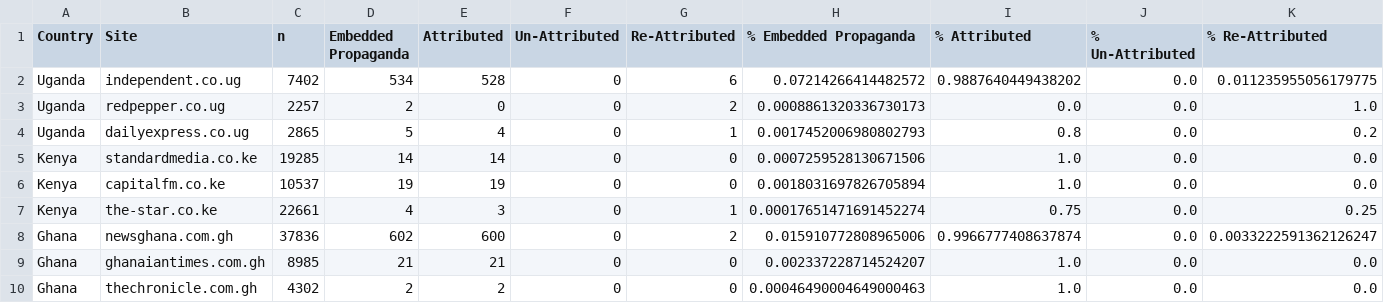
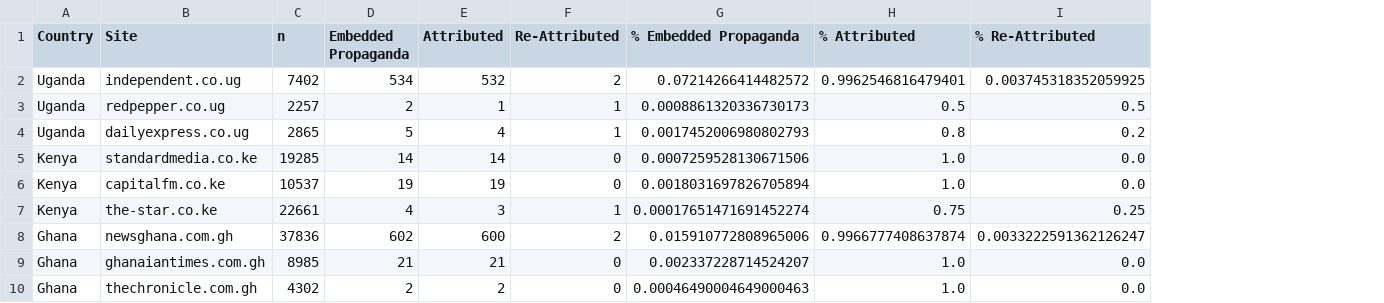
Before and after one commit to doublethinklab/embedded-propaganda-africa, a CSV file: Data/Embedded Propaganda Statistics.csv, drawn as a sheet; removed rows and columns are numbered as before the commit, all else as after; the diff names each change by its address in the sheet, - before the commit and + after, or states it on an @@ line.

```diff
--- a/Data/Embedded Propaganda Statistics.csv
+++ b/Data/Embedded Propaganda Statistics.csv
-column F (Un-Attributed), rows 2-10: all 0
-column J (% Un-Attributed), rows 2-10: all 0.0
-E2 (Attributed): 528
+E2 (Attributed): 532
-F2 (Re-Attributed): 6
+F2 (Re-Attributed): 2
-H2 (% Attributed): 0.9887640449438202
+H2 (% Attributed): 0.9962546816479401
-I2 (% Re-Attributed): 0.011235955056179775
+I2 (% Re-Attributed): 0.003745318352059925
-E3 (Attributed): 0
+E3 (Attributed): 1
-F3 (Re-Attributed): 2
+F3 (Re-Attributed): 1
-H3 (% Attributed): 0.0
+H3 (% Attributed): 0.5
-I3 (% Re-Attributed): 1.0
+I3 (% Re-Attributed): 0.5
```
Also changed, not shown: Data/Results All Countries.csv, 1 other file.
